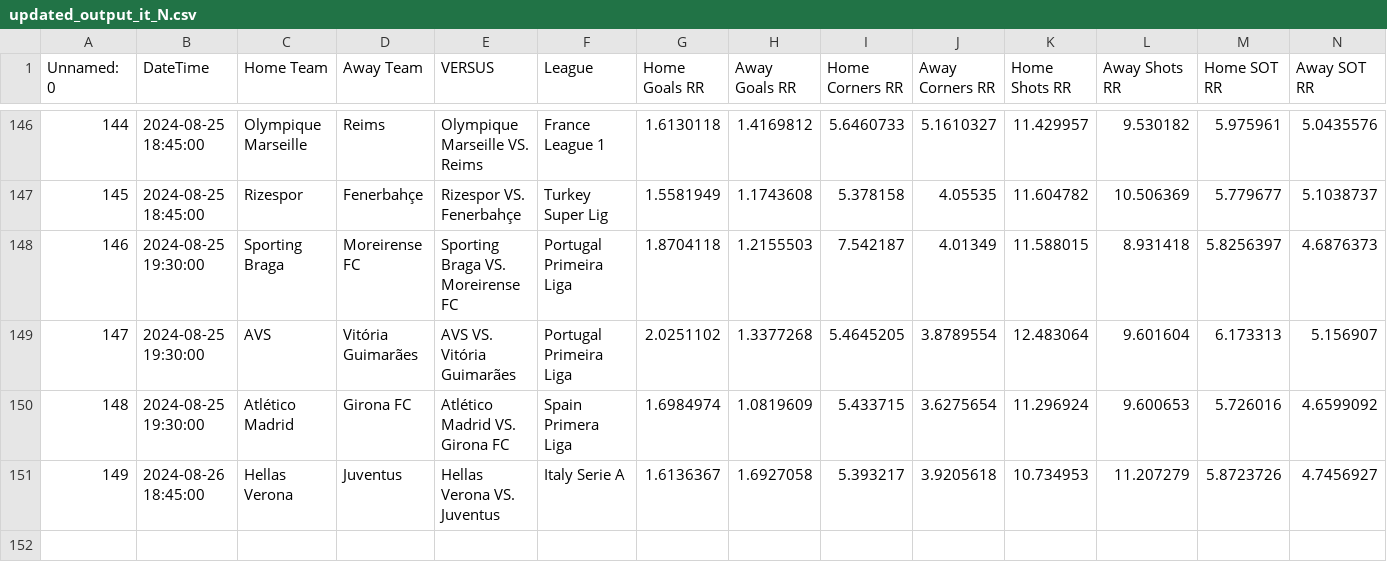
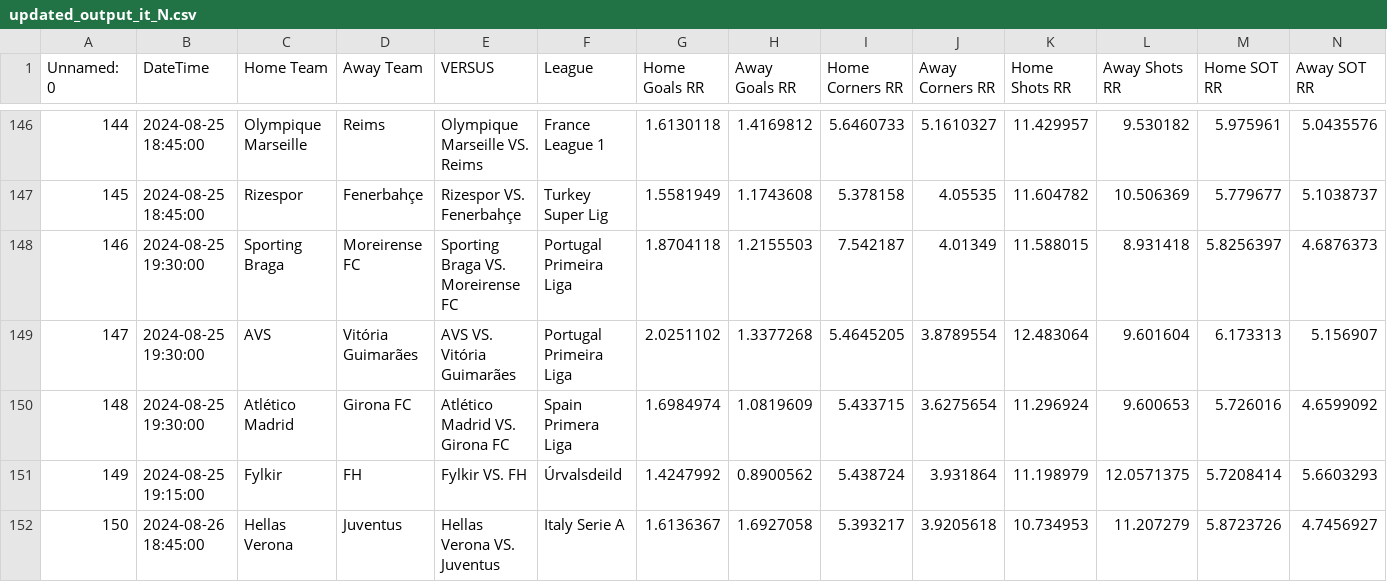
Before and after one commit to alejandro-rda/alejandro-rda.github.io, a CSV file: corners-fbdashboard/browser/assets/updated_output_it_N.csv, drawn as a sheet; only a part is shown, gaps mark what is left out; addresses are those after the commit; rows hold the shown columns only; the diff names each change by its address in the sheet, - before the commit and + after, or states it on an @@ line.

Commit message:
Auto Desplegar proyecto Angular en /corners-fbdashboard

```diff
--- a/corners-fbdashboard/browser/assets/updated_output_it_N.csv
+++ b/corners-fbdashboard/browser/assets/updated_output_it_N.csv
+row 151: 149 | 2024-08-25 19:15:00 | Fylkir | FH | Fylkir VS. FH | Úrvalsdeild | 1.4247992 | 0.8900562 | 5.438724 | 3.931864 | 11.198979 | 12.0571375 | 5.7208414 | 5.6603293
@@ column A (Unnamed: 0) renumbered from row 152 down @@
```
